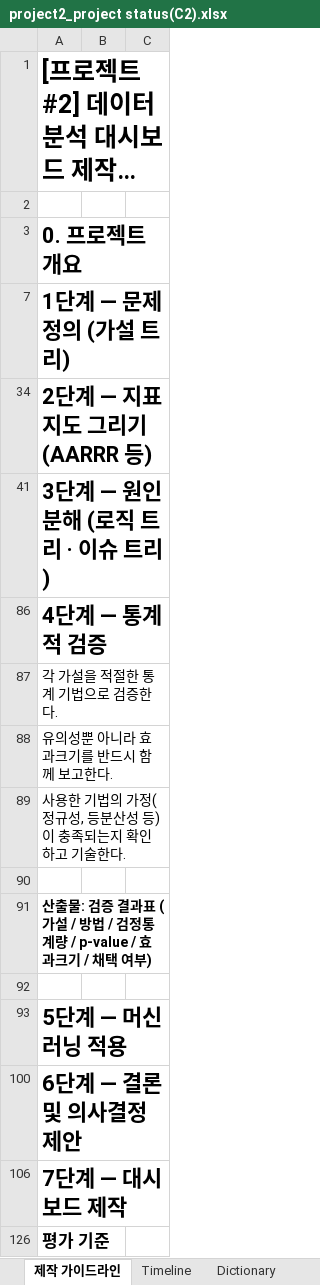
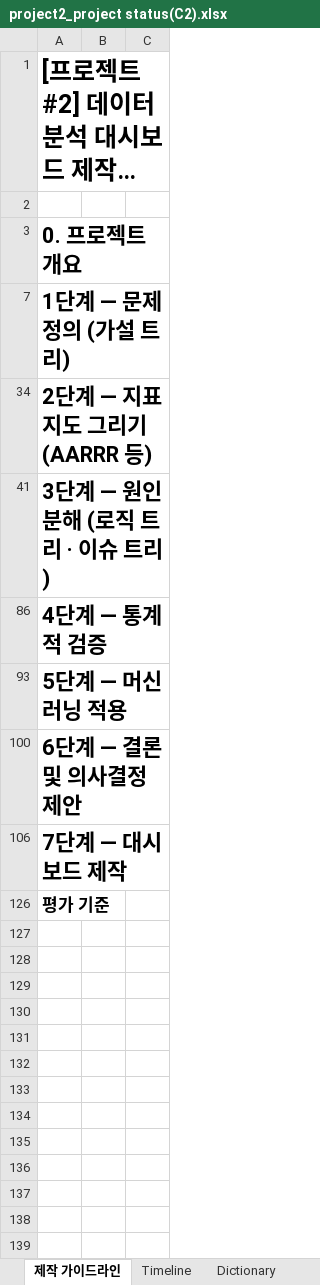
Before and after one commit to Sicheol-Pyo/ai-data-bootcamp, an Excel workbook: project_2/project2_project status(C2).xlsx, sheet 제작 가이드라인, drawn as a sheet; long unchanged cells end in …; values as stored, in another font and other column widths than the file's, no borders; the diff names each change by its address in the sheet, - before the commit and + after, or states it on an @@ line.

```diff
--- a/project_2/project2_project status(C2).xlsx (sheet 제작 가이드라인)
+++ b/project_2/project2_project status(C2).xlsx (sheet 제작 가이드라인)
@@ row 87 hidden: 각 가설을 적절한 통계 기법으로 검증한다. @@
@@ row 88 hidden: 유의성뿐 아니라 효과크기를 반드시 함께 보고한다. @@
@@ row 89 hidden: 사용한 기법의 가정(정규성, 등분산성 등)이 충족되는지 확인하고 기술한다. @@
-row 90: (empty)
@@ row 91 hidden: 산출물: 검증 결과표 (가설 / 방법 / 검정통계량 / p-value / 효과크기 / 채택 여부) @@
-row 92: (empty)
```
Also changed, not shown: sheet 4. 통계적 검증, 4 other files.
